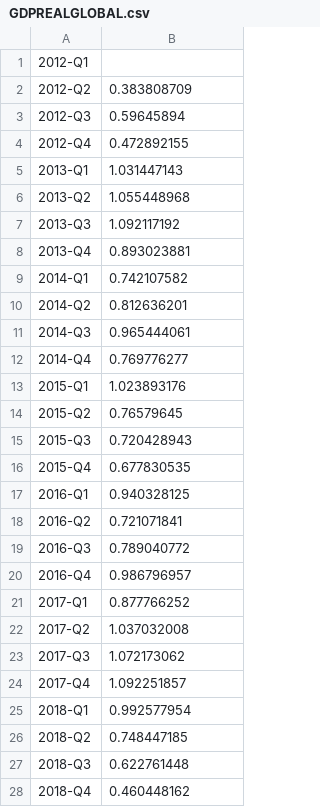
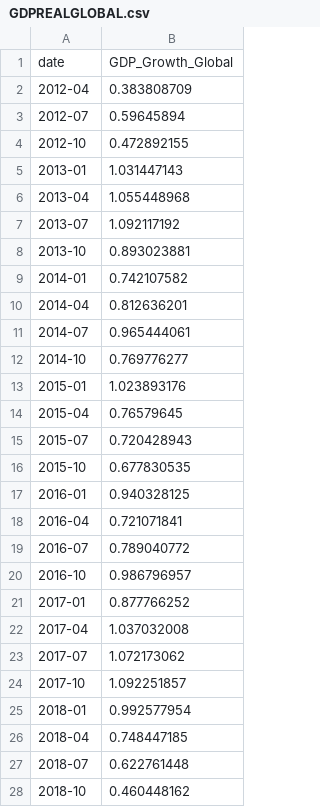
Before and after one commit to Jerresand/Thesis-RST, a CSV file: data/macro/GDPREALGLOBAL.csv, drawn as a sheet; only a part is shown; the diff covers the shown part only.

```diff
--- a/data/macro/GDPREALGLOBAL.csv
+++ b/data/macro/GDPREALGLOBAL.csv
@@ -1,28 +1,28 @@
-2012-Q1;
-2012-Q2;0.383808709
-2012-Q3;0.59645894
-2012-Q4;0.472892155
-2013-Q1;1.031447143
-2013-Q2;1.055448968
-2013-Q3;1.092117192
-2013-Q4;0.893023881
-2014-Q1;0.742107582
-2014-Q2;0.812636201
-2014-Q3;0.965444061
-2014-Q4;0.769776277
-2015-Q1;1.023893176
-2015-Q2;0.76579645
-2015-Q3;0.720428943
-2015-Q4;0.677830535
-2016-Q1;0.940328125
-2016-Q2;0.721071841
-2016-Q3;0.789040772
-2016-Q4;0.986796957
-2017-Q1;0.877766252
-2017-Q2;1.037032008
-2017-Q3;1.072173062
-2017-Q4;1.092251857
-2018-Q1;0.992577954
-2018-Q2;0.748447185
-2018-Q3;0.622761448
-2018-Q4;0.460448162
+date;GDP_Growth_Global
+2012-04;0.383808709
+2012-07;0.59645894
+2012-10;0.472892155
+2013-01;1.031447143
+2013-04;1.055448968
+2013-07;1.092117192
+2013-10;0.893023881
+2014-01;0.742107582
+2014-04;0.812636201
+2014-07;0.965444061
+2014-10;0.769776277
+2015-01;1.023893176
+2015-04;0.76579645
+2015-07;0.720428943
+2015-10;0.677830535
+2016-01;0.940328125
+2016-04;0.721071841
+2016-07;0.789040772
+2016-10;0.986796957
+2017-01;0.877766252
+2017-04;1.037032008
+2017-07;1.072173062
+2017-10;1.092251857
+2018-01;0.992577954
+2018-04;0.748447185
+2018-07;0.622761448
+2018-10;0.460448162
```
Also changed, not shown: 27 edited cells elsewhere in this file, 38 other files.
